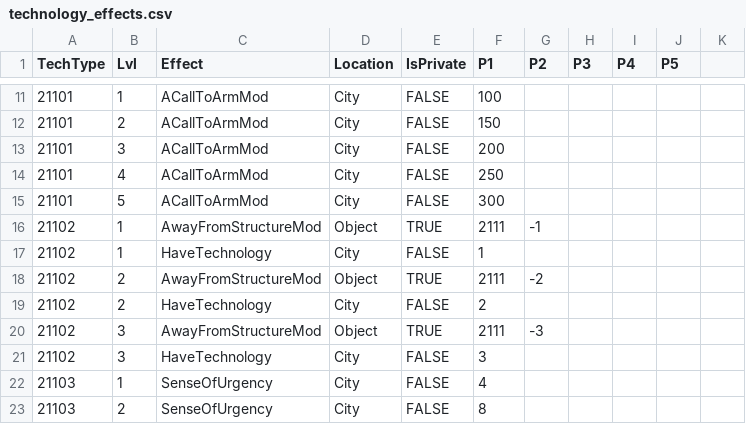
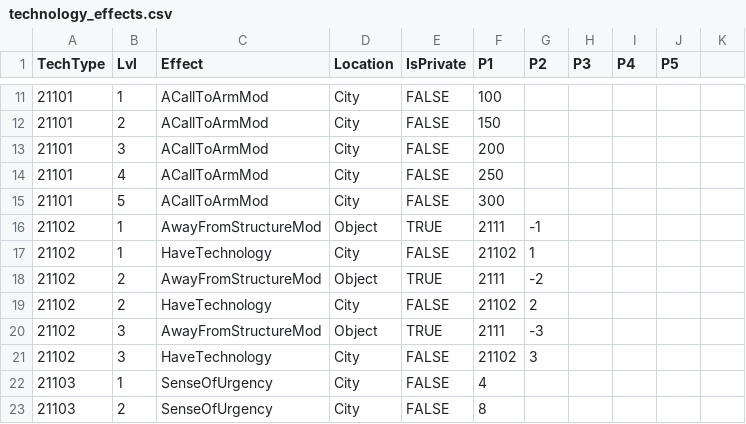
Before and after one commit to giulianob/tribalhero, a CSV file: conf/csv/technology_effects.csv, drawn as a sheet; only a part is shown, gaps mark what is left out.

Commit message:
Cannot upgrade pass Level 4 basement.  The format of the havetechnology was wrong.

```diff
--- a/conf/csv/technology_effects.csv
+++ b/conf/csv/technology_effects.csv
@@ -16,7 +16,7 @@ TechType,Lvl,Effect,Location,IsPrivate,P1,P2,P3,P4,P5,
 21102,1,AwayFromStructureMod,Object,TRUE,2111,-1,,,,
-21102,1,HaveTechnology,City,FALSE,1,,,,,
+21102,1,HaveTechnology,City,FALSE,21102,1,,,,
 21102,2,AwayFromStructureMod,Object,TRUE,2111,-2,,,,
-21102,2,HaveTechnology,City,FALSE,2,,,,,
+21102,2,HaveTechnology,City,FALSE,21102,2,,,,
 21102,3,AwayFromStructureMod,Object,TRUE,2111,-3,,,,
-21102,3,HaveTechnology,City,FALSE,3,,,,,
+21102,3,HaveTechnology,City,FALSE,21102,3,,,,
 21103,1,SenseOfUrgency,City,FALSE,4,,,,,
```
